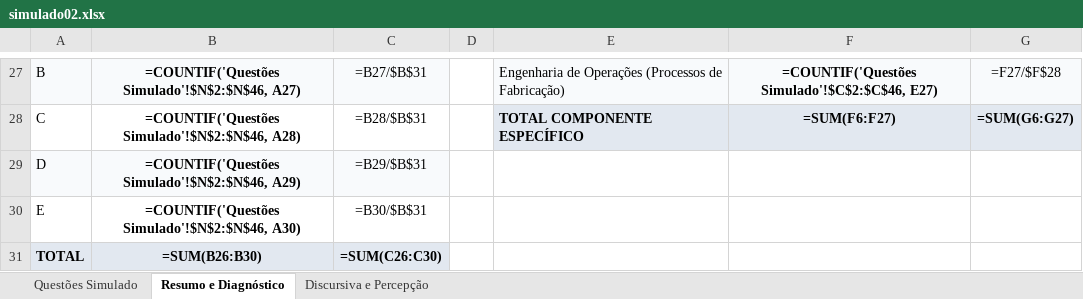
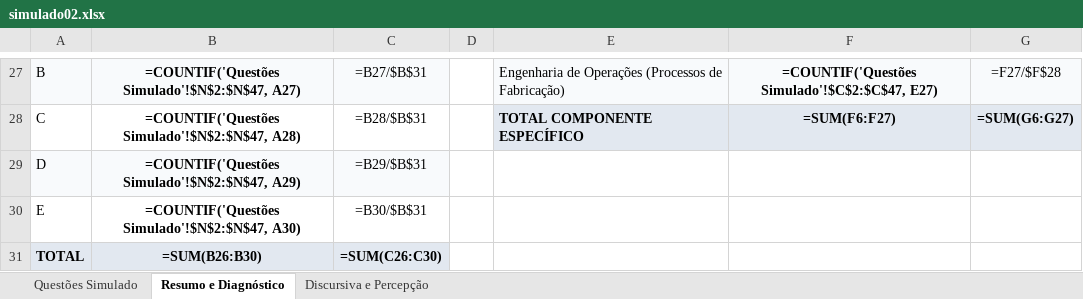
Before and after one commit to GEPRO1/simulado-enade-2026, an Excel workbook: simulado02.xlsx, sheet Resumo e Diagnóstico, drawn as a sheet; only a part is shown, gaps mark what is left out; values as stored, in another font and other column widths than the file's, no borders; formulas without a stored value are shown as written; charts and pictures not drawn; the diff covers the shown part only; the diff names each change by its address in the sheet, - before the commit and + after, or states it on an @@ line.

```diff
--- a/simulado02.xlsx (sheet Resumo e Diagnóstico)
+++ b/simulado02.xlsx (sheet Resumo e Diagnóstico)
-B27: =COUNTIF('Questões Simulado'!$N$2:$N$46, A27)
+B27: =COUNTIF('Questões Simulado'!$N$2:$N$47, A27)
-F27: =COUNTIF('Questões Simulado'!$C$2:$C$46, E27)
+F27: =COUNTIF('Questões Simulado'!$C$2:$C$47, E27)
-B28: =COUNTIF('Questões Simulado'!$N$2:$N$46, A28)
+B28: =COUNTIF('Questões Simulado'!$N$2:$N$47, A28)
-B29: =COUNTIF('Questões Simulado'!$N$2:$N$46, A29)
+B29: =COUNTIF('Questões Simulado'!$N$2:$N$47, A29)
-B30: =COUNTIF('Questões Simulado'!$N$2:$N$46, A30)
+B30: =COUNTIF('Questões Simulado'!$N$2:$N$47, A30)
```
Also changed, not shown: 31 edited cells elsewhere in this sheet, sheet Questões Simulado, 2 other files.
